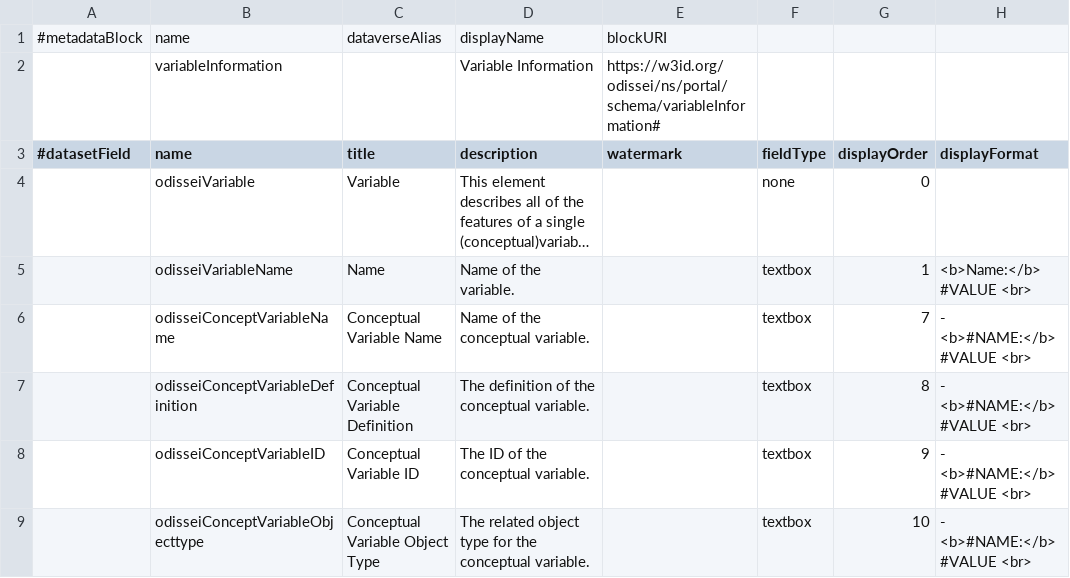
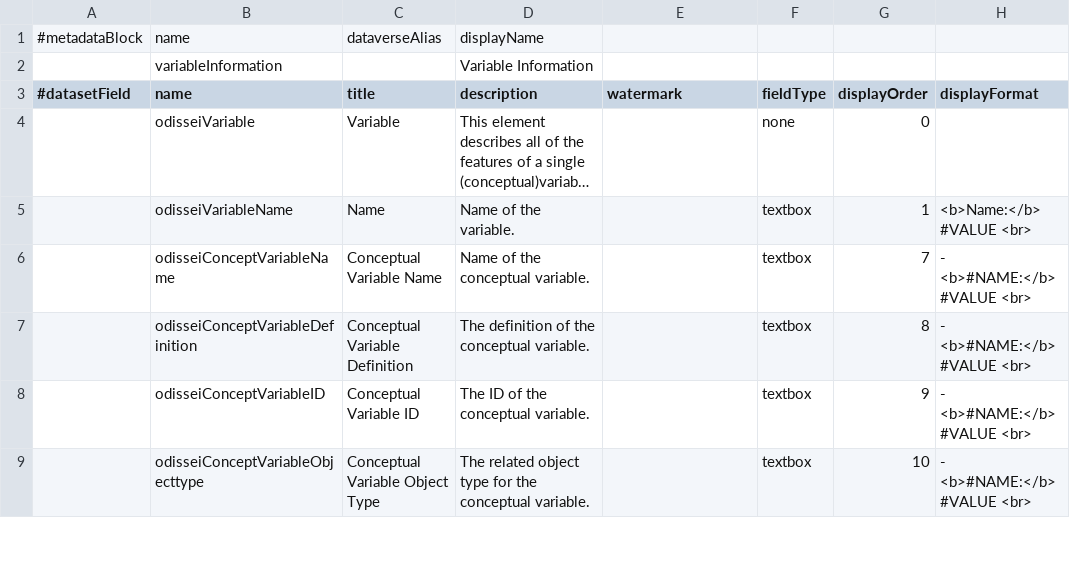
Before and after one commit to odissei-data/Custom-Metadata-Blocks, a TSV file: tsv_files/variableInformation.tsv, drawn as a sheet; only a part is shown; long unchanged cells end in …; the diff names each change by its address in the sheet, - before the commit and + after, or states it on an @@ line.

Commit message:
Update variableInformation.tsv

```diff
--- a/tsv_files/variableInformation.tsv
+++ b/tsv_files/variableInformation.tsv
-E1 (watermark): blockURI
+E1 (watermark): (empty)
-E2 (watermark): https://w3id.org/odissei/ns/portal/schema/variableInformation#
+E2 (watermark): (empty)
```
